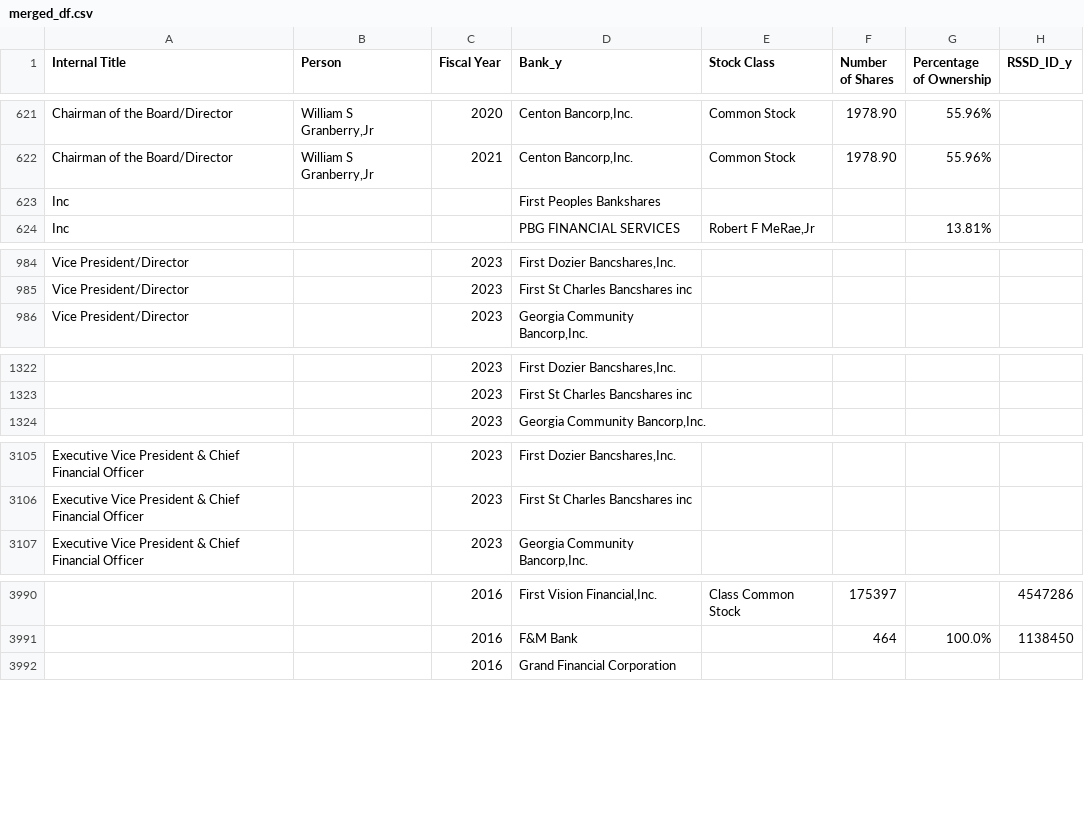
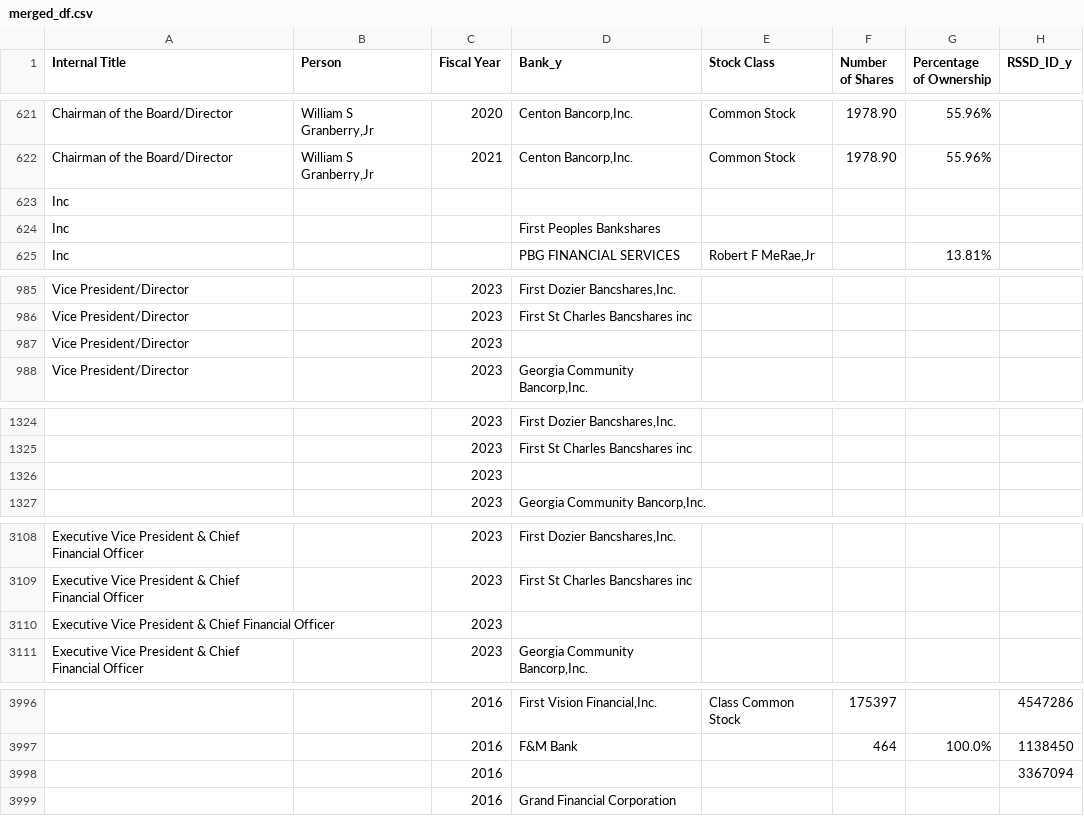
Before and after one commit to nashlaturciosss/fed-data-scraper, a CSV file: notebooks/merged_df.csv, drawn as a sheet; only a part is shown, gaps mark what is left out; the diff covers the shown part only; the diff names each change by its address in the sheet, - before the commit and + after, or states it on an @@ line.

```diff
--- a/notebooks/merged_df.csv
+++ b/notebooks/merged_df.csv
+row 623: Inc
+row 987: Vice President/Director |  | 2023
+row 1326:  |  | 2023
+row 3110: Executive Vice President & Chief Financial Officer |  | 2023
+row 3998:  |  | 2016 |  |  |  |  | 3367094
```
Also changed, not shown: 2 added rows elsewhere in this file, 45 other files.
